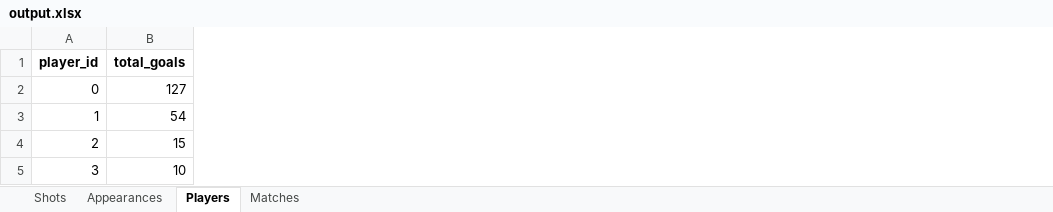
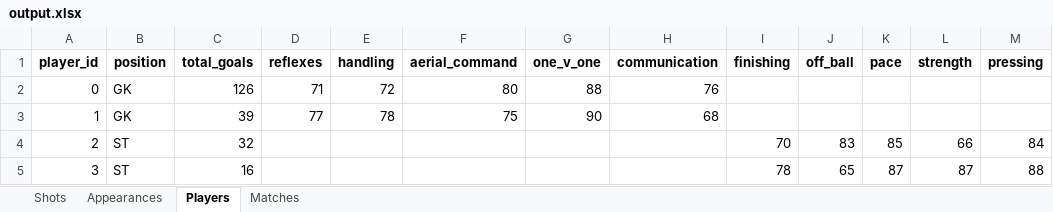
Before and after one commit to mingosmingos/synthetic-goalkeeping-data, an Excel workbook: output.xlsx, sheet Players, drawn as a sheet; values as stored, in another font and other column widths than the file's, no borders; addresses are those after the commit; the diff names each change by its address in the sheet, - before the commit and + after, or states it on an @@ line.

```diff
--- a/output.xlsx (sheet Players)
+++ b/output.xlsx (sheet Players)
+column B (position), rows 2-5: GK | GK | ST | ST
+column D (reflexes), rows 2-3: 71 | 77
+column E (handling), rows 2-3: 72 | 78
+column F (aerial_command), rows 2-3: 80 | 75
+column G (one_v_one), rows 2-3: 88 | 90
+column H (communication), rows 2-3: 76 | 68
+column I (finishing), rows 4-5: 70 | 78
+column J (off_ball), rows 4-5: 83 | 65
+column K (pace), rows 4-5: 85 | 87
+column L (strength), rows 4-5: 66 | 87
+column M (pressing), rows 4-5: 84 | 88
-C2 (total_goals): 127
+C2 (total_goals): 126
-C3 (total_goals): 54
+C3 (total_goals): 39
-C4 (total_goals): 15
+C4 (total_goals): 32
-C5 (total_goals): 10
+C5 (total_goals): 16
```
Also changed, not shown: sheet Shots, sheet Appearances, sheet Matches, 1 other file.
